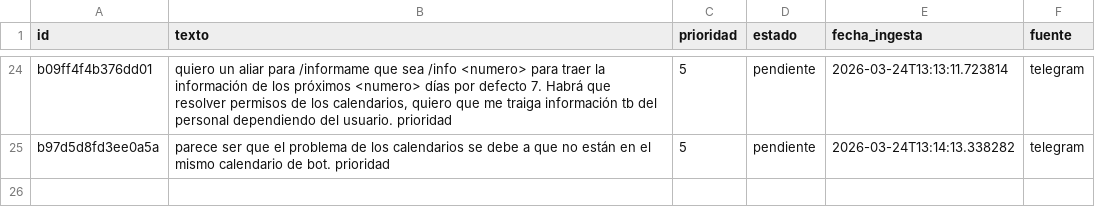
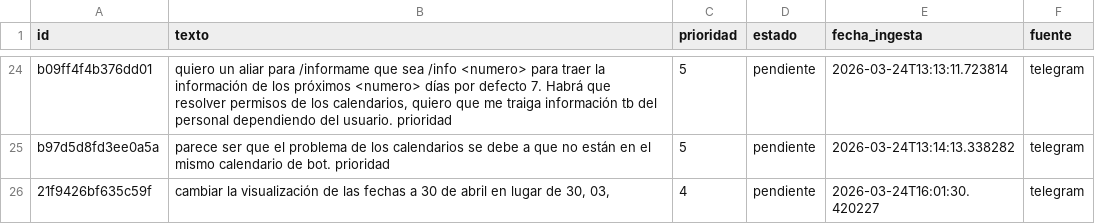
Before and after one commit to MolinoLab/ConvocAUTOrias, a CSV file: data/funcionalidad.csv, drawn as a sheet; only a part is shown, gaps mark what is left out; the diff names each change by its address in the sheet, - before the commit and + after, or states it on an @@ line.

```diff
--- a/data/funcionalidad.csv
+++ b/data/funcionalidad.csv
+row 26: 21f9426bf635c59f | cambiar la visualización de las fechas a 30 de abril en lugar de 30, 03, | 4 | pendiente | 2026-03-24T16:01:30.420227 | telegram
```
Also changed, not shown: 2 other files.
